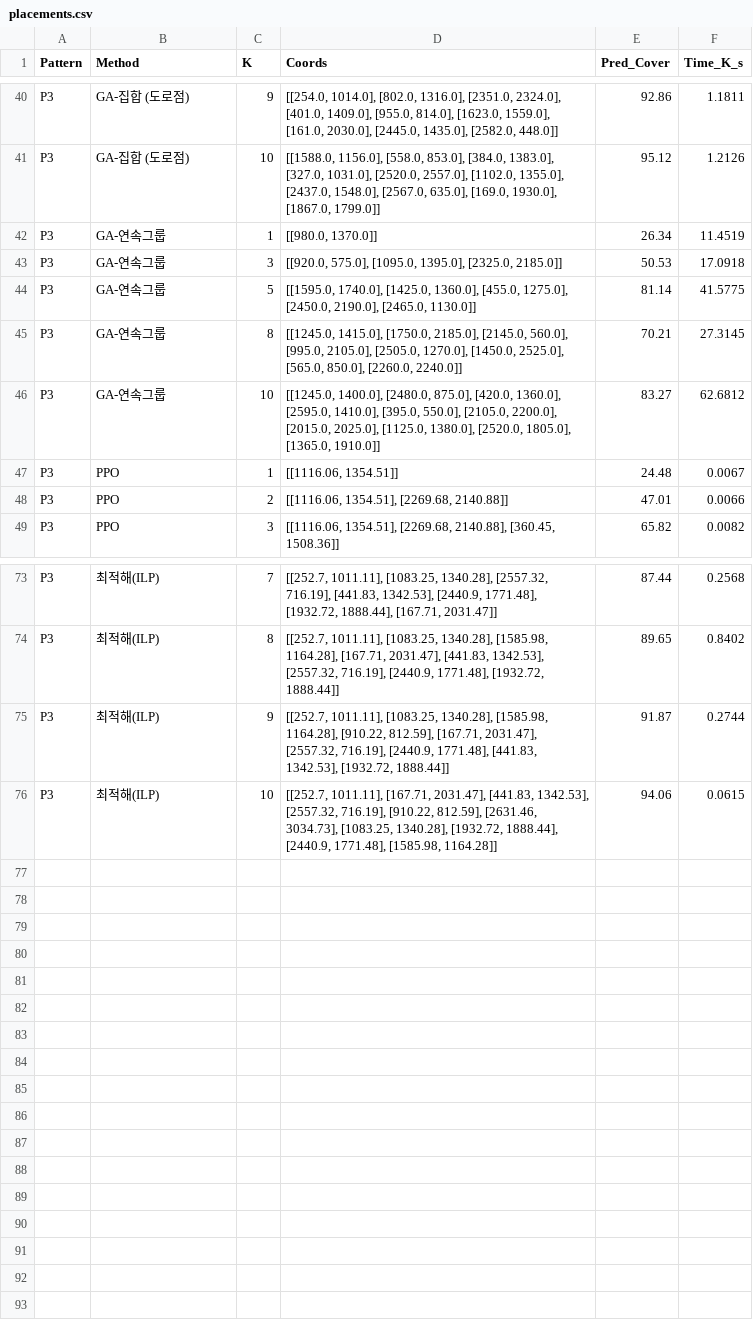
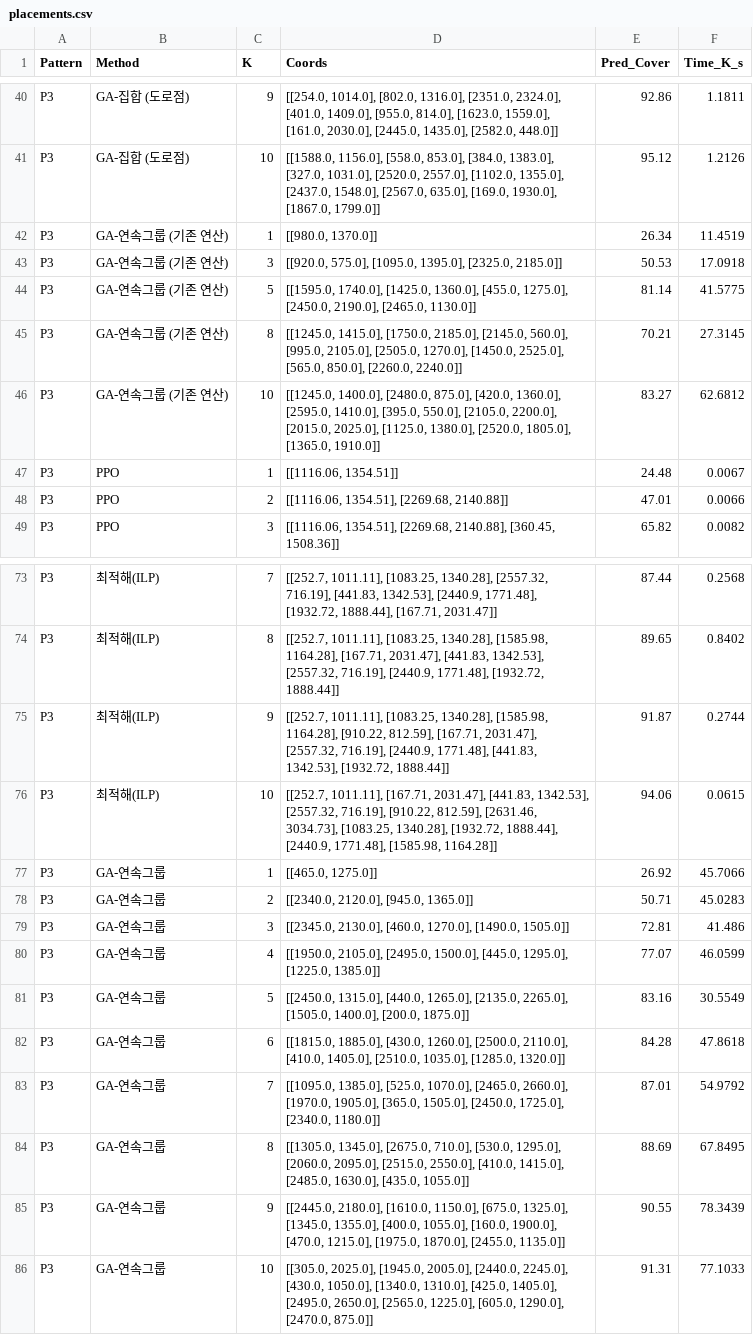
Before and after one commit to soyoungheo429/omnet_sumo_study, a CSV file: examples/veins/experiment_results/step5/P3/placements.csv, drawn as a sheet; only a part is shown, gaps mark what is left out.

```diff
--- a/examples/veins/experiment_results/step5/P3/placements.csv
+++ b/examples/veins/experiment_results/step5/P3/placements.csv
@@ -41,7 +41,7 @@ P3,GA-집합 (도로점),9,"[[254.0, 1014.0], [802.0, 1316.0], [2351.0, 2324.0],
 P3,GA-집합 (도로점),10,"[[1588.0, 1156.0], [558.0, 853.0], [384.0, 1383.0], [327.0, 1031.0], [2520.0, 2557.0], [1102.0, 1355.0], [2437.0, 1548.0], [2567.0, 635.0], [169.0, 1930.0], [1867.0, 1799.0]]",95.12,1.2126
-P3,GA-연속그룹,1,"[[980.0, 1370.0]]",26.34,11.4519
-P3,GA-연속그룹,3,"[[920.0, 575.0], [1095.0, 1395.0], [2325.0, 2185.0]]",50.53,17.0918
-P3,GA-연속그룹,5,"[[1595.0, 1740.0], [1425.0, 1360.0], [455.0, 1275.0], [2450.0, 2190.0], [2465.0, 1130.0]]",81.14,41.5775
-P3,GA-연속그룹,8,"[[1245.0, 1415.0], [1750.0, 2185.0], [2145.0, 560.0], [995.0, 2105.0], [2505.0, 1270.0], [1450.0, 2525.0], [565.0, 850.0], [2260.0, 2240.0]]",70.21,27.3145
-P3,GA-연속그룹,10,"[[1245.0, 1400.0], [2480.0, 875.0], [420.0, 1360.0], [2595.0, 1410.0], [395.0, 550.0], [2105.0, 2200.0], [2015.0, 2025.0], [1125.0, 1380.0], [2520.0, 1805.0], [1365.0, 1910.0]]",83.27,62.6812
+P3,GA-연속그룹 (기존 연산),1,"[[980.0, 1370.0]]",26.34,11.4519
+P3,GA-연속그룹 (기존 연산),3,"[[920.0, 575.0], [1095.0, 1395.0], [2325.0, 2185.0]]",50.53,17.0918
+P3,GA-연속그룹 (기존 연산),5,"[[1595.0, 1740.0], [1425.0, 1360.0], [455.0, 1275.0], [2450.0, 2190.0], [2465.0, 1130.0]]",81.14,41.5775
+P3,GA-연속그룹 (기존 연산),8,"[[1245.0, 1415.0], [1750.0, 2185.0], [2145.0, 560.0], [995.0, 2105.0], [2505.0, 1270.0], [1450.0, 2525.0], [565.0, 850.0], [2260.0, 2240.0]]",70.21,27.3145
+P3,GA-연속그룹 (기존 연산),10,"[[1245.0, 1400.0], [2480.0, 875.0], [420.0, 1360.0], [2595.0, 1410.0], [395.0, 550.0], [2105.0, 2200.0], [2015.0, 2025.0], [1125.0, 1380.0], [2520.0, 1805.0], [1365.0, 1910.0]]",83.27,62.6812
 P3,PPO,1,"[[1116.06, 1354.51]]",24.48,0.0067
@@ -76 +76,11 @@ P3,최적해(ILP),9,"[[252.7, 1011.11], [1083.25, 1340.28], [1585.98, 1164.28],
 P3,최적해(ILP),10,"[[252.7, 1011.11], [167.71, 2031.47], [441.83, 1342.53], [2557.32, 716.19], [910.22, 812.59], [2631.46, 3034.73], [1083.25, 1340.28], [1932.72, 1888.44], [2440.9, 1771.48], [1585.98, 1164.28]]",94.06,0.0615
+P3,GA-연속그룹,1,"[[465.0, 1275.0]]",26.92,45.7066
+P3,GA-연속그룹,2,"[[2340.0, 2120.0], [945.0, 1365.0]]",50.71,45.0283
+P3,GA-연속그룹,3,"[[2345.0, 2130.0], [460.0, 1270.0], [1490.0, 1505.0]]",72.81,41.486
+P3,GA-연속그룹,4,"[[1950.0, 2105.0], [2495.0, 1500.0], [445.0, 1295.0], [1225.0, 1385.0]]",77.07,46.0599
+P3,GA-연속그룹,5,"[[2450.0, 1315.0], [440.0, 1265.0], [2135.0, 2265.0], [1505.0, 1400.0], [200.0, 1875.0]]",83.16,30.5549
+P3,GA-연속그룹,6,"[[1815.0, 1885.0], [430.0, 1260.0], [2500.0, 2110.0], [410.0, 1405.0], [2510.0, 1035.0], [1285.0, 1320.0]]",84.28,47.8618
+P3,GA-연속그룹,7,"[[1095.0, 1385.0], [525.0, 1070.0], [2465.0, 2660.0], [1970.0, 1905.0], [365.0, 1505.0], [2450.0, 1725.0], [2340.0, 1180.0]]",87.01,54.9792
+P3,GA-연속그룹,8,"[[1305.0, 1345.0], [2675.0, 710.0], [530.0, 1295.0], [2060.0, 2095.0], [2515.0, 2550.0], [410.0, 1415.0], [2485.0, 1630.0], [435.0, 1055.0]]",88.69,67.8495
+P3,GA-연속그룹,9,"[[2445.0, 2180.0], [1610.0, 1150.0], [675.0, 1325.0], [1345.0, 1355.0], [400.0, 1055.0], [160.0, 1900.0], [470.0, 1215.0], [1975.0, 1870.0], [2455.0, 1135.0]]",90.55,78.3439
+P3,GA-연속그룹,10,"[[305.0, 2025.0], [1945.0, 2005.0], [2440.0, 2245.0], [430.0, 1050.0], [1340.0, 1310.0], [425.0, 1405.0], [2495.0, 2650.0], [2565.0, 1225.0], [605.0, 1290.0], [2470.0, 875.0]]",91.31,77.1033
```
Also changed, not shown: examples/veins/experiment_results/step5/P1/placements.csv, examples/veins/experiment_results/step5/P2/placements.csv, 31 other files.
